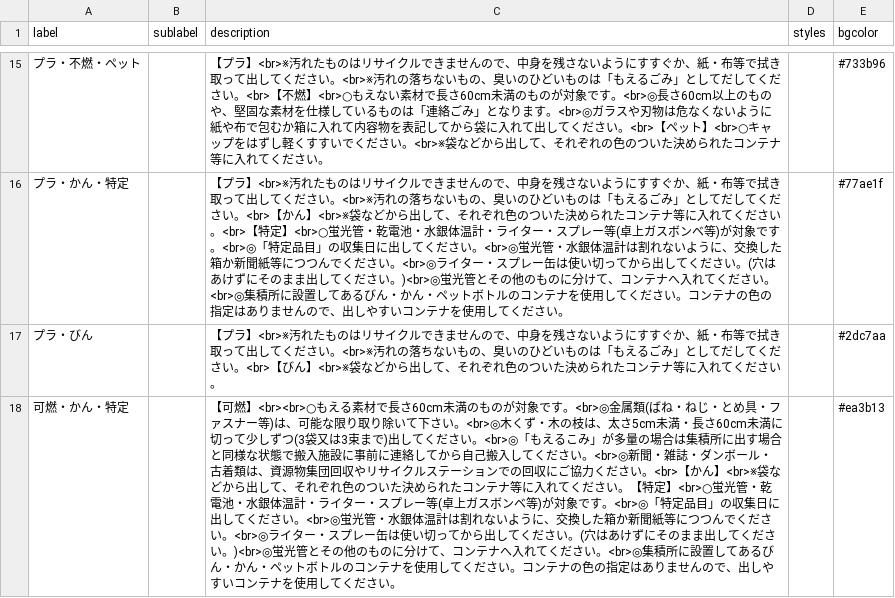
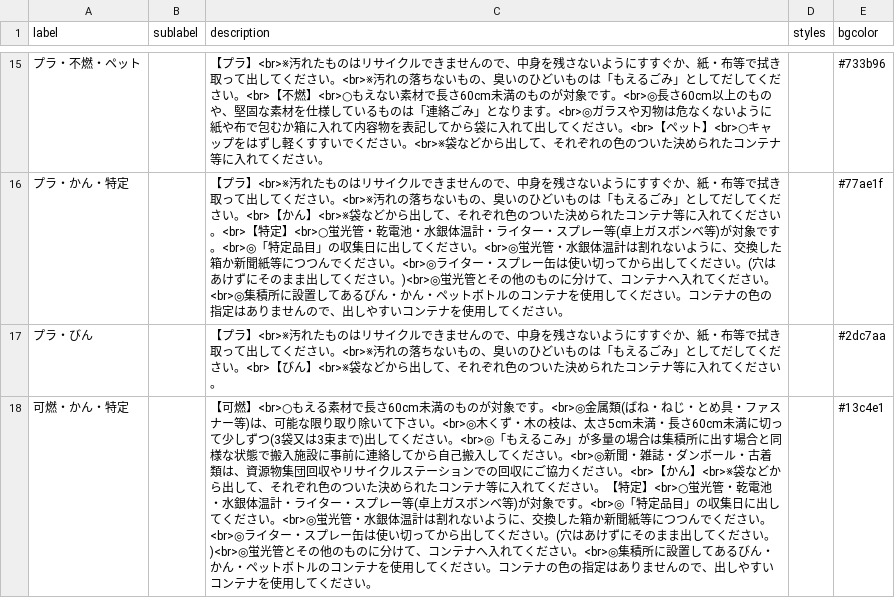
Before and after one commit to Suzuki-n/5374, a CSV file: data/description.csv, drawn as a sheet; only a part is shown, gaps mark what is left out; the diff covers the shown part only.

Commit message:
Update description.csv

```diff
--- a/data/description.csv
+++ b/data/description.csv
@@ -17,2 +17,2 @@ label,sublabel,description,styles,bgcolor
 プラ・びん,,【プラ】<br>※汚れたものはリサイクルできませんので、中身を残さないようにすすぐか、紙・布等で拭き取って出してください。<br>※汚れの落ちないもの、臭いのひどいものは「もえるごみ」としてだしてください。<br>【びん】<br>※袋などから出して、それぞれ色のついた決められたコンテナ等に入れてください。,,#2dc7aa
-可燃・かん・特定,,【可燃】<br><br>○もえる素材で長さ60cm未満のものが対象です。<br>◎金属類(ばね・ねじ・とめ具・ファスナー等)は、可能な限り取り除いて下さい。<br>◎木くず・木の枝は、太さ5cm未満・長さ60cm未満に切って少しずつ(3袋又は3束まで)出してください。<br>◎「もえるこみ」が多量の場合は集積所に出す場合と同様な状態で搬入施設に事前に連絡してから自己搬入してください。<br>◎新聞・雑誌・ダンボール・古着類は、資源物集団回収やリサイクルステーションでの回収にご協力ください。<br>【かん】<br>※袋などから出して、それぞれ色のついた決められたコンテナ等に入れてください。【特定】<br>○蛍光管・乾電池・水銀体温計・ライター・スプレー等(卓上ガスボンベ等)が対象です。<br>◎「特定品目」の収集日に出してください。<br>◎蛍光管・水銀体温計は割れないように、交換した箱か新聞紙等につつんでください。<br>◎ライター・スプレー缶は使い切ってから出してください。(穴はあけずにそのまま出してください。)<br>◎蛍光管とその他のものに分けて、コンテナへ入れてください。<br>◎集積所に設置してあるびん・かん・ペットボトルのコンテナを使用してください。コンテナの色の指定はありませんので、出しやすいコンテナを使用してください。,,#ea3b13
+可燃・かん・特定,,【可燃】<br>○もえる素材で長さ60cm未満のものが対象です。<br>◎金属類(ばね・ねじ・とめ具・ファスナー等)は、可能な限り取り除いて下さい。<br>◎木くず・木の枝は、太さ5cm未満・長さ60cm未満に切って少しずつ(3袋又は3束まで)出してください。<br>◎「もえるこみ」が多量の場合は集積所に出す場合と同様な状態で搬入施設に事前に連絡してから自己搬入してください。<br>◎新聞・雑誌・ダンボール・古着類は、資源物集団回収やリサイクルステーションでの回収にご協力ください。<br>【かん】<br>※袋などから出して、それぞれ色のついた決められたコンテナ等に入れてください。【特定】<br>○蛍光管・乾電池・水銀体温計・ライター・スプレー等(卓上ガスボンベ等)が対象です。<br>◎「特定品目」の収集日に出してください。<br>◎蛍光管・水銀体温計は割れないように、交換した箱か新聞紙等につつんでください。<br>◎ライター・スプレー缶は使い切ってから出してください。(穴はあけずにそのまま出してください。)<br>◎蛍光管とその他のものに分けて、コンテナへ入れてください。<br>◎集積所に設置してあるびん・かん・ペットボトルのコンテナを使用してください。コンテナの色の指定はありませんので、出しやすいコンテナを使用してください。,,#13c4e1
```
Also changed, not shown: 2 edited cells elsewhere in this file.
